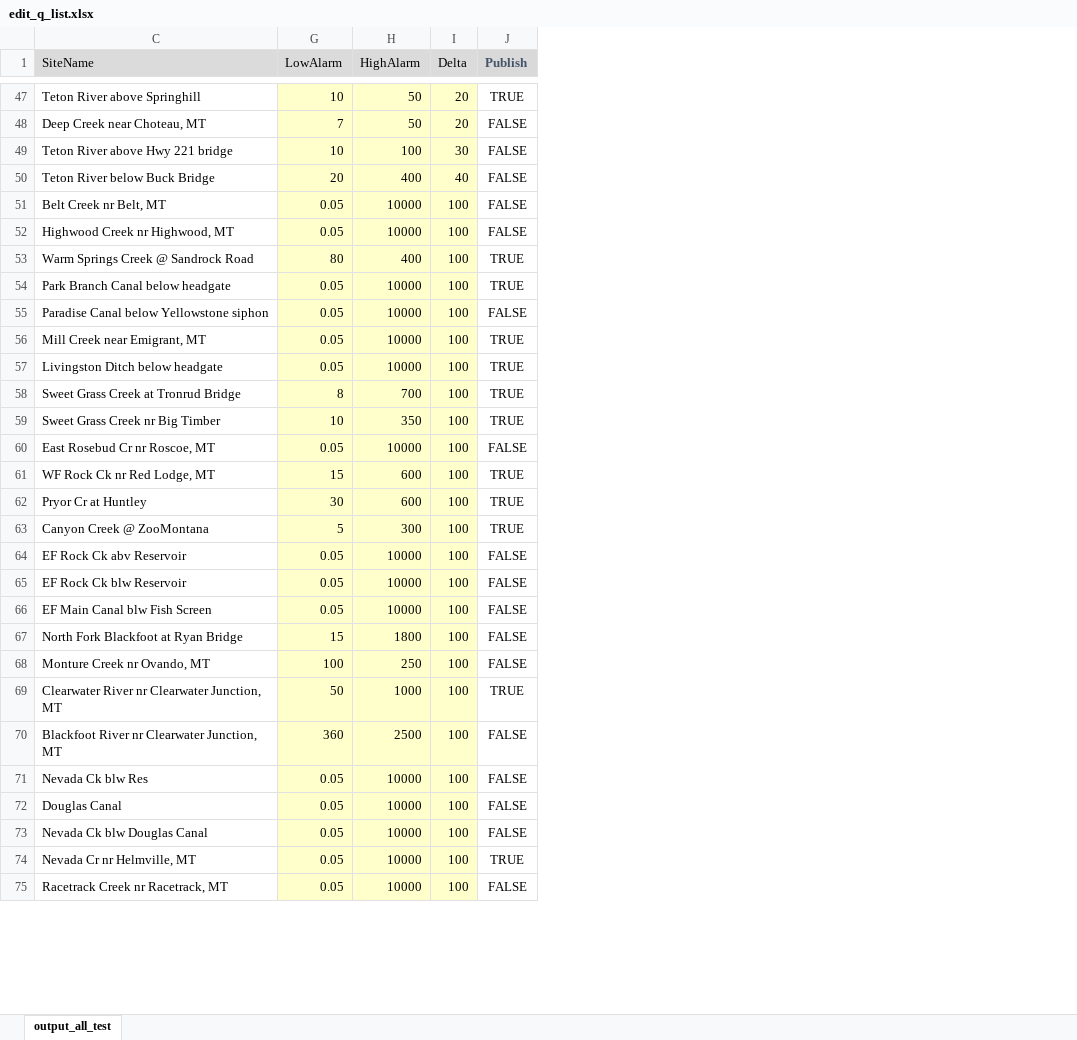
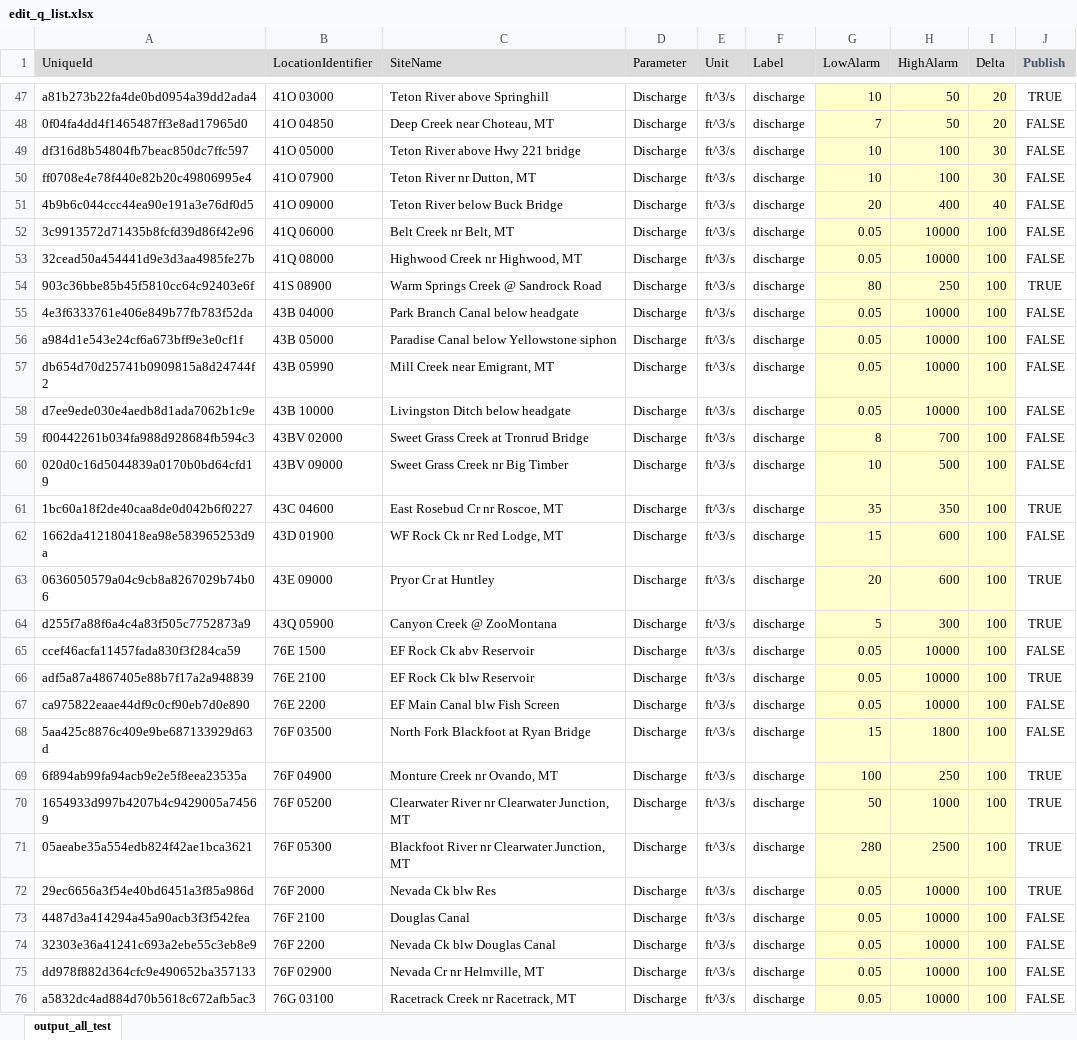
Before and after one commit to MTDNRC-WRD/Aquarius_Alarms, an Excel workbook: Q_Alarm/edit_q_list.xlsx, sheet output_all_test, drawn as a sheet; only a part is shown, gaps mark what is left out; values as stored, in another font and other column widths than the file's, no borders; conditional formats not drawn; addresses are those after the commit; the diff covers the shown part only; the diff names each change by its address in the sheet, - before the commit and + after, or states it on an @@ line.

```diff
--- a/Q_Alarm/edit_q_list.xlsx (sheet output_all_test)
+++ b/Q_Alarm/edit_q_list.xlsx (sheet output_all_test)
@@ column A (UniqueId) unhidden, rows 47-49: a81b273b22fa4de0bd0954a39dd2ada4 | 0f04fa4dd4f1465487ff3e8ad17965d0 | df316d8b54804fb7beac850dc7ffc597; rows 51-76: 4b9b6c044ccc44ea90e191a3e76df0d5 | 3c9913572d71435b8fcfd39d86f42e96 | 32cead50a454441d9e3d3aa4985fe27b | 903c36bbe85b45f5810cc64c92403e6f | 4e3f6333761e406e849b77fb783f52da | a984d1e543e24cf6a673bff9e3e0cf1f | db654d70d25741b0909815a8d24744f2 | d7ee9ede030e4aedb8d1ada7062b1c9e | f00442261b034fa988d928684fb594c3 | 020d0c16d5044839a0170b0bd64cfd19 | 1bc60a18f2de40caa8de0d042b6f0227 | 1662da412180418ea98e583965253d9a | 0636050579a04c9cb8a8267029b74b06 | d255f7a88f6a4c4a83f505c7752873a9 | ccef46acfa11457fada830f3f284ca59 | adf5a87a4867405e88b7f17a2a948839 | ca975822eaae44df9c0cf90eb7d0e890 | 5aa425c8876c409e9be687133929d63d | 6f894ab99fa94acb9e2e5f8eea23535a | 1654933d997b4207b4c9429005a74569 | 05aeabe35a554edb824f42ae1bca3621 | 29ec6656a3f54e40bd6451a3f85a986d | 4487d3a414294a45a90acb3f3f542fea | 32303e36a41241c693a2ebe55c3eb8e9 | dd978f882d364cfc9e490652ba357133 | a5832dc4ad884d70b5618c672afb5ac3 @@
@@ column B (LocationIdentifier) unhidden, rows 47-49: 41O 03000 | 41O 04850 | 41O 05000; rows 51-76: 41O 09000 | 41Q 06000 | 41Q 08000 | 41S 08900 | 43B 04000 | 43B 05000 | 43B 05990 | 43B 10000 | 43BV 02000 | 43BV 09000 | 43C 04600 | 43D 01900 | 43E 09000 | 43Q 05900 | 76E 1500 | 76E 2100 | 76E 2200 | 76F 03500 | 76F 04900 | 76F 05200 | 76F 05300 | 76F 2000 | 76F 2100 | 76F 2200 | 76F 02900 | 76G 03100 @@
@@ column D (Parameter) unhidden, rows 47-49: all Discharge; rows 51-76: all Discharge @@
@@ column E (Unit) unhidden, rows 47-49: all ft^3/s; rows 51-76: all ft^3/s @@
@@ column F (Label) unhidden, rows 47-49: all discharge; rows 51-76: all discharge @@
+row 50: ff0708e4e78f440e82b20c49806995e4 | 41O 07900 | Teton River nr Dutton, MT | Discharge | ft^3/s | discharge | 10 | 100 | 30 | FALSE
-H54 (HighAlarm): 400
+H54 (HighAlarm): 250
-J55 (Publish): TRUE
+J55 (Publish): FALSE
-J57:J60 (Publish): TRUE
+J57:J60 (Publish): FALSE
-H60 (HighAlarm): 350
+H60 (HighAlarm): 500
-G61 (LowAlarm): 0.05
+G61 (LowAlarm): 35
-H61 (HighAlarm): 10000
+H61 (HighAlarm): 350
-J61 (Publish): FALSE
+J61 (Publish): TRUE
-J62 (Publish): TRUE
+J62 (Publish): FALSE
-G63 (LowAlarm): 30
+G63 (LowAlarm): 20
-J66 (Publish): FALSE
+J66 (Publish): TRUE
-J69 (Publish): FALSE
+J69 (Publish): TRUE
-G71 (LowAlarm): 360
+G71 (LowAlarm): 280
-J71:J72 (Publish): FALSE
+J71:J72 (Publish): TRUE
-J75 (Publish): TRUE
+J75 (Publish): FALSE
```
Also changed, not shown: 1 added row and 19 edited cells elsewhere in this sheet, hidden cells, AGOL_to_Aq/temp_form.xlsx, SWPB/SWPB_edit_sensor_list.xlsx, 21 other files.
